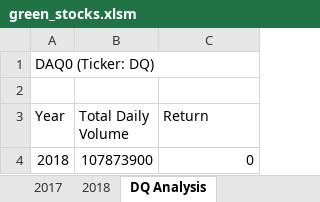
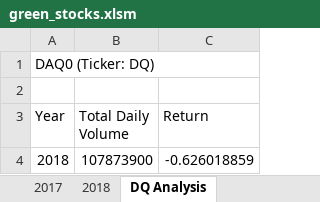
Before and after one commit to MarckBoge/Stock_Analysis, an Excel workbook: green_stocks.xlsm, sheet DQ Analysis, drawn as a sheet; values as stored, in another font and other column widths than the file's, no borders; the diff names each change by its address in the sheet, - before the commit and + after, or states it on an @@ line.

```diff
--- a/green_stocks.xlsm (sheet DQ Analysis)
+++ b/green_stocks.xlsm (sheet DQ Analysis)
-C4 (Return): 0
+C4 (Return): -0.626018859
```
Also changed, not shown: sheet All Stocks Analysis.
